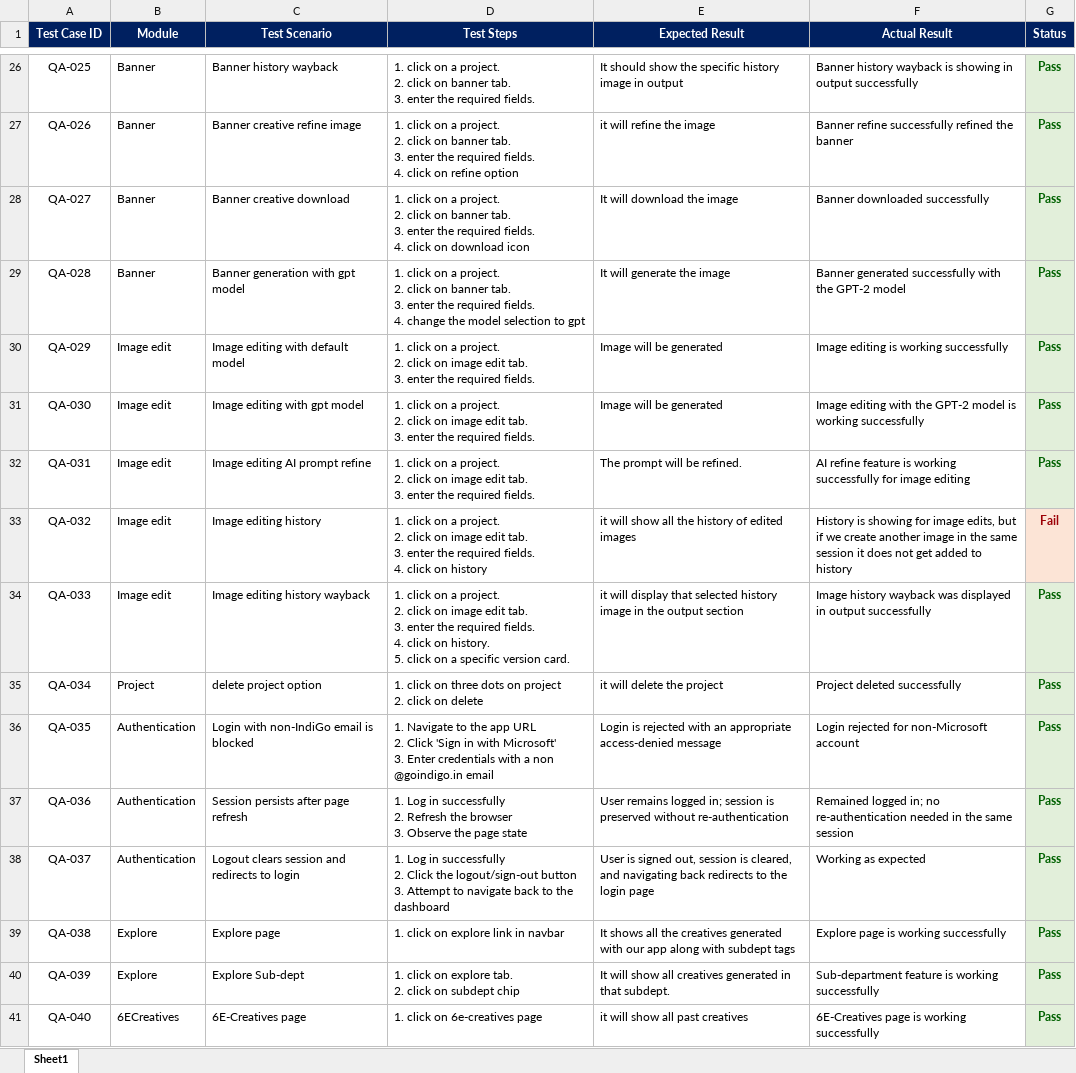
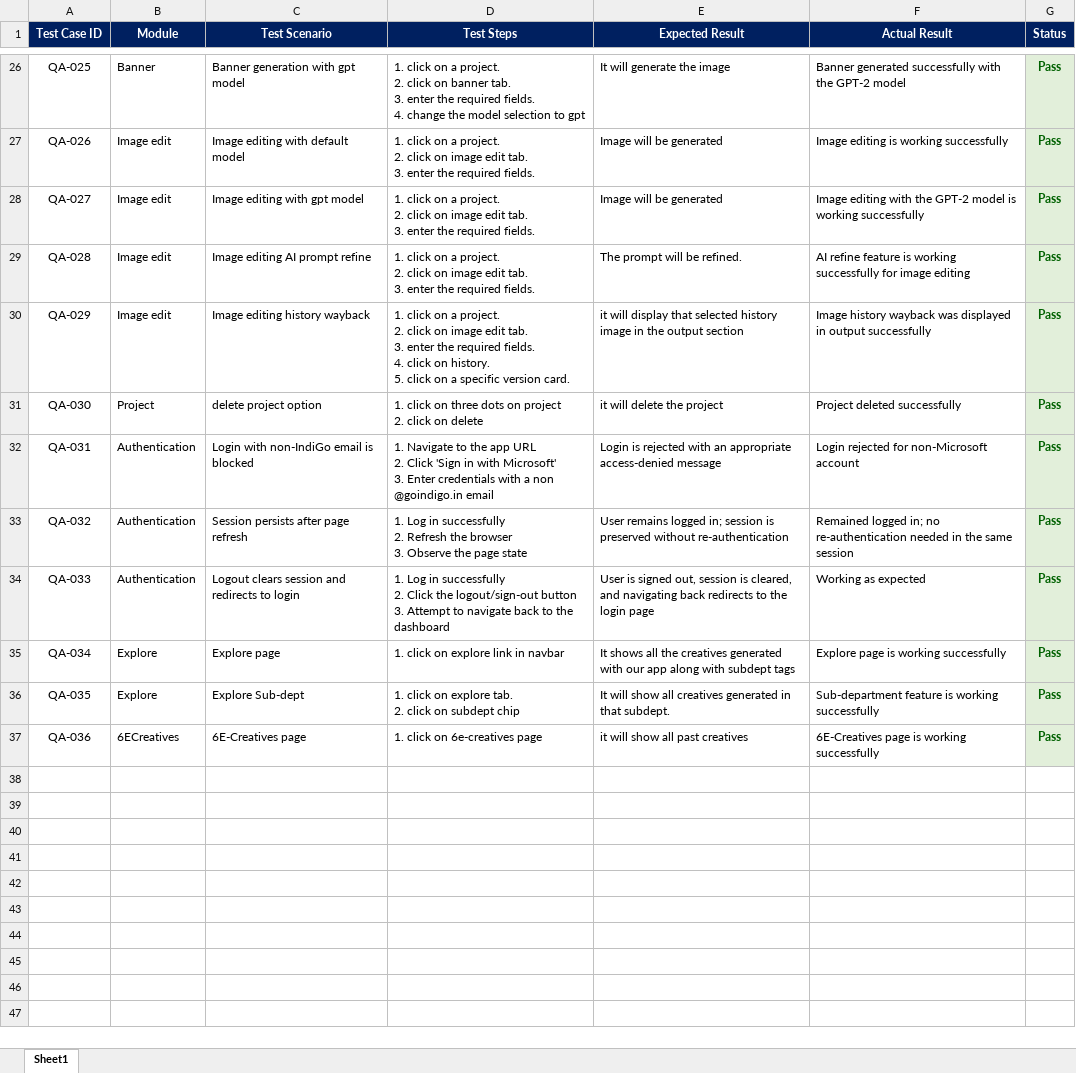
Before and after one commit to Adityachauhan12/Codebook, an Excel workbook: creative_studio_testcases.xlsx, sheet Sheet1, drawn as a sheet; only a part is shown, gaps mark what is left out; values as stored, in another font and other column widths than the file's, no borders; removed rows and columns are numbered as before the commit, all else as after; ↵ is a line break in a cell; the diff covers the shown part only; the diff names each change by its address in the sheet, - before the commit and + after, or states it on an @@ line.

```diff
--- a/creative_studio_testcases.xlsx (sheet Sheet1)
+++ b/creative_studio_testcases.xlsx (sheet Sheet1)
-C26 (Test Scenario): Banner history wayback
+C26 (Test Scenario): Banner generation with gpt model
-D26 (Test Steps): …required fields.
+D26 (Test Steps): …required fields. ↵ 4. change the model selection to gpt
-E26 (Expected Result): It should show the specific history image in output
+E26 (Expected Result): It will generate the image
-F26 (Actual Result): Banner history wayback is showing in output successfully
+F26 (Actual Result): Banner generated successfully with the GPT-2 model
-B27:B29 (Module): Banner
+B27:B29 (Module): Image edit
-C27 (Test Scenario): Banner creative refine image
+C27 (Test Scenario): Image editing with default model
-D27 (Test Steps): …click on banner tab. ↵ 3. enter the required fields. ↵ 4. click on refine option
+D27 (Test Steps): …click on image edit tab. ↵ 3. enter the required fields.
-E27 (Expected Result): it will refine the image
+E27 (Expected Result): Image will be generated
-F27 (Actual Result): Banner refine successfully refined the banner
+F27 (Actual Result): Image editing is working successfully
-C28 (Test Scenario): Banner creative download
+C28 (Test Scenario): Image editing with gpt model
-D28 (Test Steps): …click on banner tab. ↵ 3. enter the required fields. ↵ 4. click on download icon
+D28 (Test Steps): …click on image edit tab. ↵ 3. enter the required fields.
-E28 (Expected Result): It will download the image
+E28 (Expected Result): Image will be generated
-F28 (Actual Result): Banner downloaded successfully
+F28 (Actual Result): Image editing with the GPT-2 model is working successfully
-C29 (Test Scenario): Banner generation with gpt model
+C29 (Test Scenario): Image editing AI prompt refine
-D29 (Test Steps): …click on banner tab. ↵ 3. enter the required fields. ↵ 4. change the model selection to gpt
+D29 (Test Steps): …click on image edit tab. ↵ 3. enter the required fields.
-E29 (Expected Result): It will generate the image
+E29 (Expected Result): The prompt will be refined.
-F29 (Actual Result): Banner generated successfully with the GPT-2 model
+F29 (Actual Result): AI refine feature is working successfully for image editing
-C30 (Test Scenario): Image editing with default model
+C30 (Test Scenario): Image editing history wayback
-D30 (Test Steps): …required fields.
+D30 (Test Steps): …required fields. ↵ 4. click on history. ↵ 5. click on a specific version card.
-E30 (Expected Result): Image will be generated
+E30 (Expected Result): it will display that selected history image in the output section
-F30 (Actual Result): Image editing is working successfully
+F30 (Actual Result): Image history wayback was displayed in output successfully
-row 31: QA-030 | Image edit | Image editing with gpt model | 1. click on a project. ↵ 2. click on image edit tab. ↵ 3. enter the required fields. | Image will be generated | Image editing with the GPT-2 model is working successfully | Pass
-row 32: QA-031 | Image edit | Image editing AI prompt refine | 1. click on a project. ↵ 2. click on image edit tab. ↵ 3. enter the required fields. | The prompt will be refined. | AI refine feature is working successfully for image editing | Pass
-row 33: QA-032 | Image edit | Image editing history | 1. click on a project. ↵ 2. click on image edit tab. ↵ 3. enter the required fields. ↵ 4. click on history | it will show all the history of edited images | History is showing for image edits, but if we create another image in the same session it does not get added to history | Fail
-row 34: QA-033 | Image edit | Image editing history wayback | 1. click on a project. ↵ 2. click on image edit tab. ↵ 3. enter the required fields. ↵ 4. click on history. ↵ 5. click on a specific version card. | it will display that selected history image in the output section | Image history wayback was displayed in output successfully | Pass
-A31 (Test Case ID): QA-034
+A31 (Test Case ID): QA-030
-A32 (Test Case ID): QA-035
+A32 (Test Case ID): QA-031
-A33 (Test Case ID): QA-036
+A33 (Test Case ID): QA-032
-A34 (Test Case ID): QA-037
+A34 (Test Case ID): QA-033
-A35 (Test Case ID): QA-038
+A35 (Test Case ID): QA-034
-A36 (Test Case ID): QA-039
+A36 (Test Case ID): QA-035
-A37 (Test Case ID): QA-040
+A37 (Test Case ID): QA-036
```
Also changed, not shown: 86 edited cells and cell formats elsewhere in this sheet.
